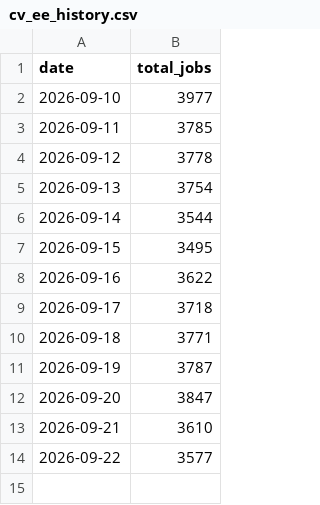
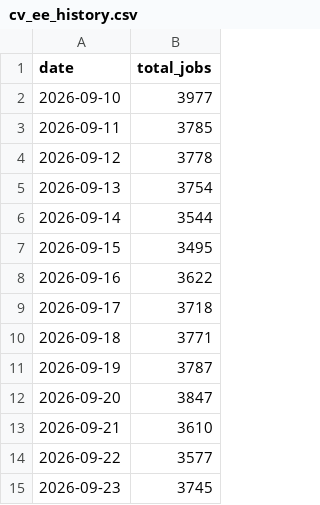
Before and after one commit to maxuha200444/cv-ee-scraper, a CSV file: data/cv_ee_history.csv, drawn as a sheet; the diff names each change by its address in the sheet, - before the commit and + after, or states it on an @@ line.

```diff
--- a/data/cv_ee_history.csv
+++ b/data/cv_ee_history.csv
+row 15: 2026-09-23 | 3745
```
Also changed, not shown: 1 other file.
